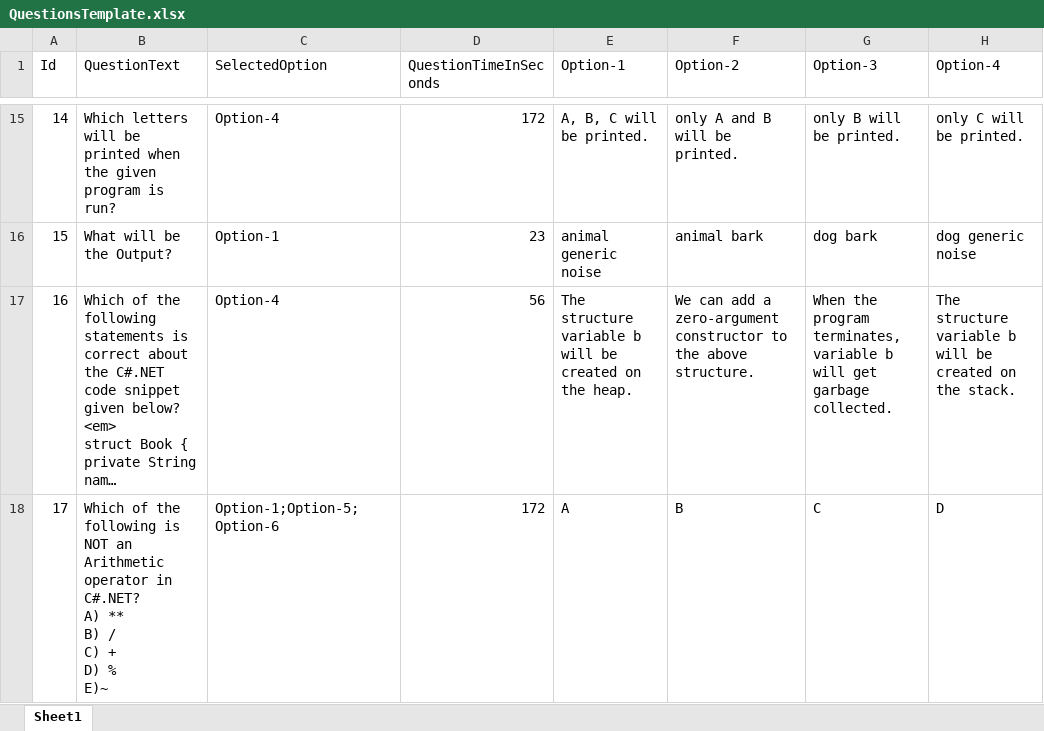
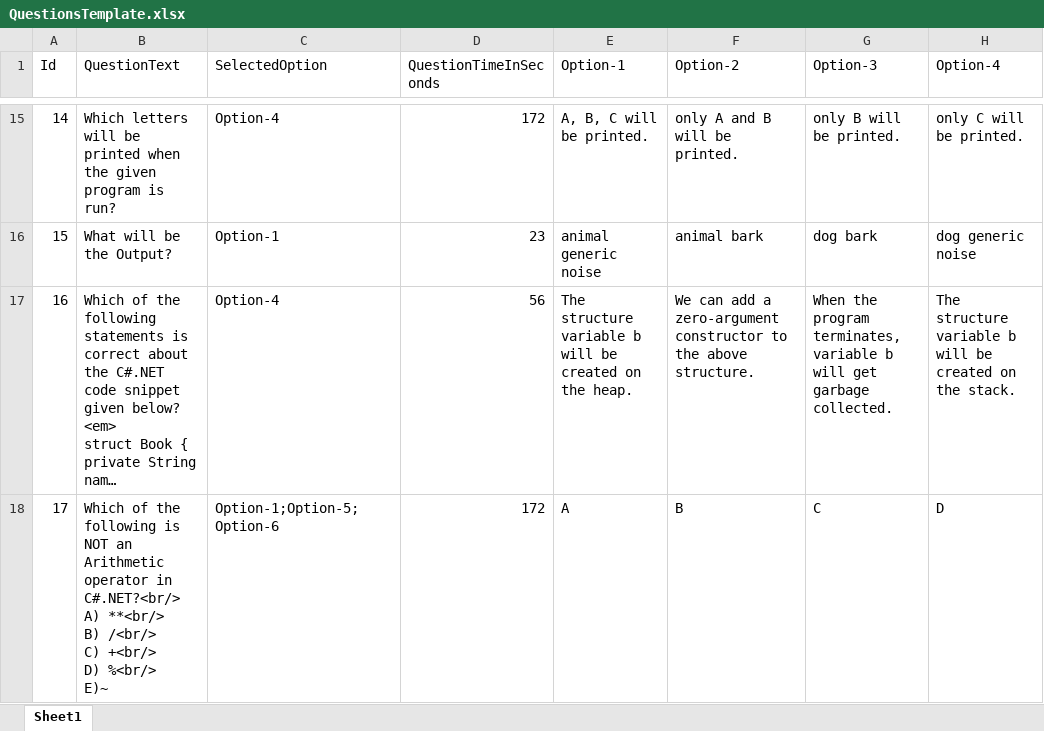
Before and after one commit to sudheer517/QRecruitment, an Excel workbook: Quantium.Recruitment.Portal/wwwroot/QuestionsTemplate.xlsx, sheet Sheet1, drawn as a sheet; only a part is shown, gaps mark what is left out; long unchanged cells end in …; values as stored, in another font and other column widths than the file's, no borders; ↵ is a line break in a cell; the diff covers the shown part only; the diff names each change by its address in the sheet, - before the commit and + after, or states it on an @@ line.

Commit message:
feat: added html template styling for questions

```diff
--- a/Quantium.Recruitment.Portal/wwwroot/QuestionsTemplate.xlsx (sheet Sheet1)
+++ b/Quantium.Recruitment.Portal/wwwroot/QuestionsTemplate.xlsx (sheet Sheet1)
-B18 (QuestionText): …operator in C#.NET? ↵ A) ** ↵ B) / ↵ C) + ↵ D) % ↵ E)~
+B18 (QuestionText): …operator in C#.NET?<br/> ↵ A) **<br/> ↵ B) /<br/> ↵ C) +<br/> ↵ D) %<br/> ↵ E)~
```
Also changed, not shown: 4 edited cells elsewhere in this sheet, 12 other files.
